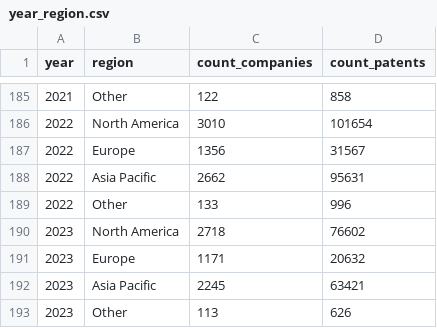
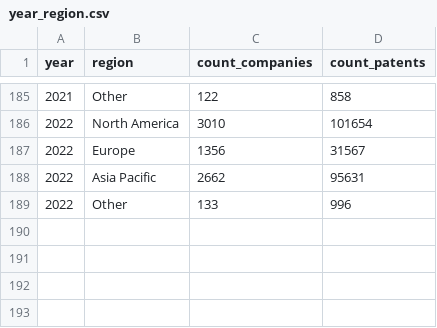
Before and after one commit to batten-inst/GCPD-website_v2, a CSV file: assets/data/year_region.csv, drawn as a sheet; only a part is shown, gaps mark what is left out; the diff names each change by its address in the sheet, - before the commit and + after, or states it on an @@ line.

```diff
--- a/assets/data/year_region.csv
+++ b/assets/data/year_region.csv
-row 190: 2023 | North America | 2718 | 76602
-row 191: 2023 | Europe | 1171 | 20632
-row 192: 2023 | Asia Pacific | 2245 | 63421
-row 193: 2023 | Other | 113 | 626
```
Also changed, not shown: assets/data/region_sector.csv, assets/data/year_sector.csv, 3 other files.
